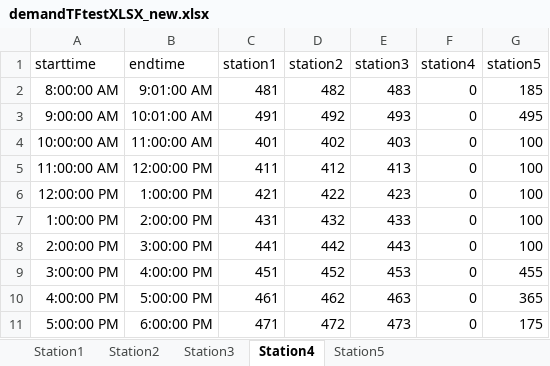
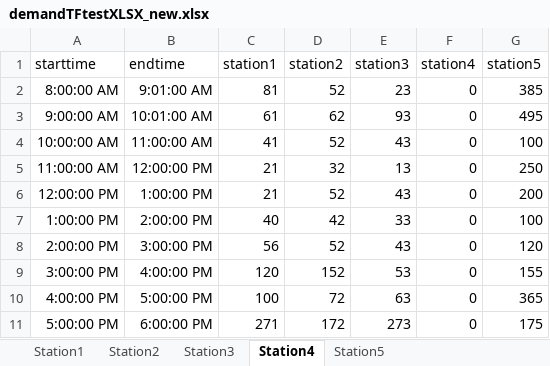
Before and after one commit to atchapcyp/service_plan_form, an Excel workbook: Service_plan_form/demand_format/demandTFtestXLSX_new.xlsx, sheet Station4, drawn as a sheet; values as stored, in another font and other column widths than the file's, no borders; the diff names each change by its address in the sheet, - before the commit and + after, or states it on an @@ line.

```diff
--- a/Service_plan_form/demand_format/demandTFtestXLSX_new.xlsx (sheet Station4)
+++ b/Service_plan_form/demand_format/demandTFtestXLSX_new.xlsx (sheet Station4)
-C2 (station1): 481
+C2 (station1): 81
-D2 (station2): 482
+D2 (station2): 52
-E2 (station3): 483
+E2 (station3): 23
-G2 (station5): 185
+G2 (station5): 385
-C3 (station1): 491
+C3 (station1): 61
-D3 (station2): 492
+D3 (station2): 62
-E3 (station3): 493
+E3 (station3): 93
-C4 (station1): 401
+C4 (station1): 41
-D4 (station2): 402
+D4 (station2): 52
-E4 (station3): 403
+E4 (station3): 43
-C5 (station1): 411
+C5 (station1): 21
-D5 (station2): 412
+D5 (station2): 32
-E5 (station3): 413
+E5 (station3): 13
-G5 (station5): 100
+G5 (station5): 250
-C6 (station1): 421
+C6 (station1): 21
-D6 (station2): 422
+D6 (station2): 52
-E6 (station3): 423
+E6 (station3): 43
-G6 (station5): 100
+G6 (station5): 200
-C7 (station1): 431
+C7 (station1): 40
-D7 (station2): 432
+D7 (station2): 42
-E7 (station3): 433
+E7 (station3): 33
-C8 (station1): 441
+C8 (station1): 56
-D8 (station2): 442
+D8 (station2): 52
-E8 (station3): 443
+E8 (station3): 43
-G8 (station5): 100
+G8 (station5): 120
-C9 (station1): 451
+C9 (station1): 120
-D9 (station2): 452
+D9 (station2): 152
-E9 (station3): 453
+E9 (station3): 53
-G9 (station5): 455
+G9 (station5): 155
-C10 (station1): 461
+C10 (station1): 100
-D10 (station2): 462
+D10 (station2): 72
-E10 (station3): 463
+E10 (station3): 63
-C11 (station1): 471
+C11 (station1): 271
-D11 (station2): 472
+D11 (station2): 172
-E11 (station3): 473
+E11 (station3): 273
```
Also changed, not shown: sheet Station5, sheet Station3, 8 other files.
